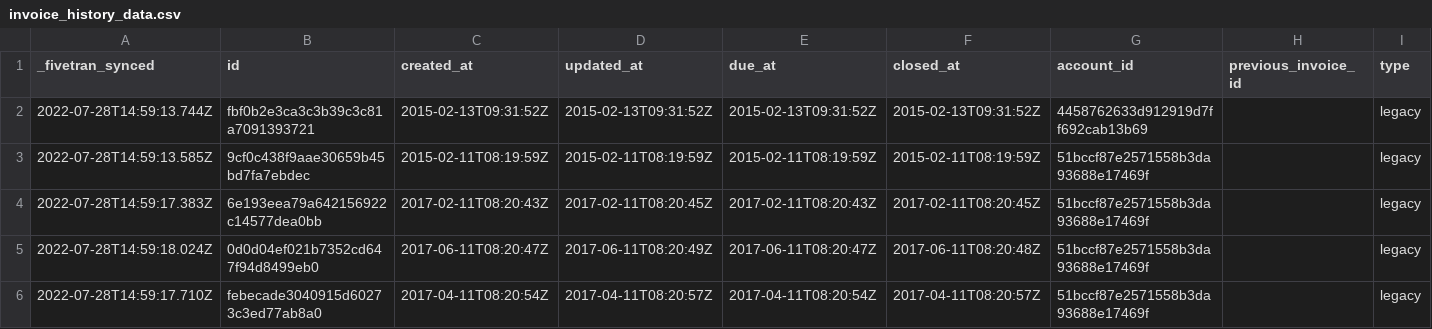
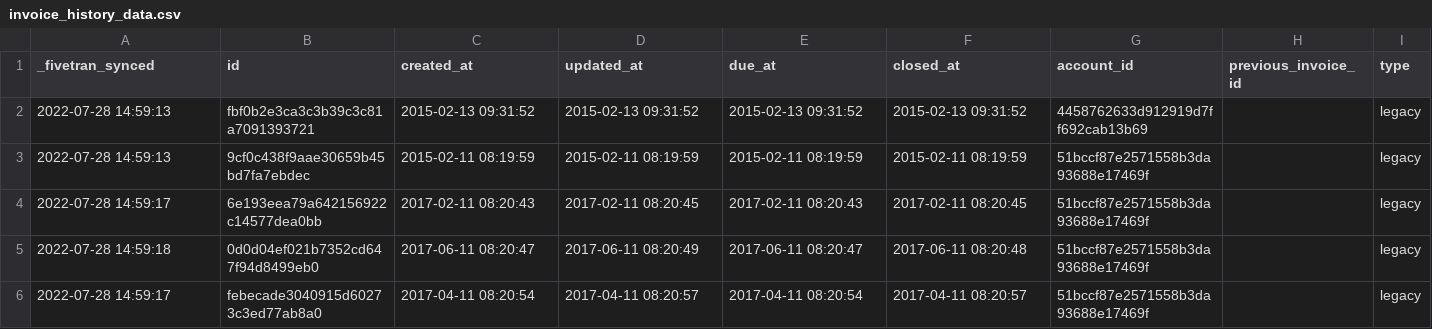
Before and after one commit to fivetran/dbt_recurly_source, a CSV file: integration_tests/seeds/invoice_history_data.csv, drawn as a sheet; only a part is shown; the diff names each change by its address in the sheet, - before the commit and + after, or states it on an @@ line.

```diff
--- a/integration_tests/seeds/invoice_history_data.csv
+++ b/integration_tests/seeds/invoice_history_data.csv
-A2 (_fivetran_synced): 2022-07-28T14:59:13.744Z
+A2 (_fivetran_synced): 2022-07-28 14:59:13
-C2 (created_at): 2015-02-13T09:31:52Z
+C2 (created_at): 2015-02-13 09:31:52
-D2 (updated_at): 2015-02-13T09:31:52Z
+D2 (updated_at): 2015-02-13 09:31:52
-E2 (due_at): 2015-02-13T09:31:52Z
+E2 (due_at): 2015-02-13 09:31:52
-F2 (closed_at): 2015-02-13T09:31:52Z
+F2 (closed_at): 2015-02-13 09:31:52
-A3 (_fivetran_synced): 2022-07-28T14:59:13.585Z
+A3 (_fivetran_synced): 2022-07-28 14:59:13
-C3 (created_at): 2015-02-11T08:19:59Z
+C3 (created_at): 2015-02-11 08:19:59
-D3 (updated_at): 2015-02-11T08:19:59Z
+D3 (updated_at): 2015-02-11 08:19:59
-E3 (due_at): 2015-02-11T08:19:59Z
+E3 (due_at): 2015-02-11 08:19:59
-F3 (closed_at): 2015-02-11T08:19:59Z
+F3 (closed_at): 2015-02-11 08:19:59
-A4 (_fivetran_synced): 2022-07-28T14:59:17.383Z
+A4 (_fivetran_synced): 2022-07-28 14:59:17
-C4 (created_at): 2017-02-11T08:20:43Z
+C4 (created_at): 2017-02-11 08:20:43
-D4 (updated_at): 2017-02-11T08:20:45Z
+D4 (updated_at): 2017-02-11 08:20:45
-E4 (due_at): 2017-02-11T08:20:43Z
+E4 (due_at): 2017-02-11 08:20:43
-F4 (closed_at): 2017-02-11T08:20:45Z
+F4 (closed_at): 2017-02-11 08:20:45
-A5 (_fivetran_synced): 2022-07-28T14:59:18.024Z
+A5 (_fivetran_synced): 2022-07-28 14:59:18
-C5 (created_at): 2017-06-11T08:20:47Z
+C5 (created_at): 2017-06-11 08:20:47
-D5 (updated_at): 2017-06-11T08:20:49Z
+D5 (updated_at): 2017-06-11 08:20:49
-E5 (due_at): 2017-06-11T08:20:47Z
+E5 (due_at): 2017-06-11 08:20:47
-F5 (closed_at): 2017-06-11T08:20:48Z
+F5 (closed_at): 2017-06-11 08:20:48
-A6 (_fivetran_synced): 2022-07-28T14:59:17.710Z
+A6 (_fivetran_synced): 2022-07-28 14:59:17
-C6 (created_at): 2017-04-11T08:20:54Z
+C6 (created_at): 2017-04-11 08:20:54
-D6 (updated_at): 2017-04-11T08:20:57Z
+D6 (updated_at): 2017-04-11 08:20:57
-E6 (due_at): 2017-04-11T08:20:54Z
+E6 (due_at): 2017-04-11 08:20:54
-F6 (closed_at): 2017-04-11T08:20:57Z
+F6 (closed_at): 2017-04-11 08:20:57
```
Also changed, not shown: integration_tests/seeds/account_history_data.csv, integration_tests/seeds/invoice_coupon_redemption_history_data.csv, 38 other files.
